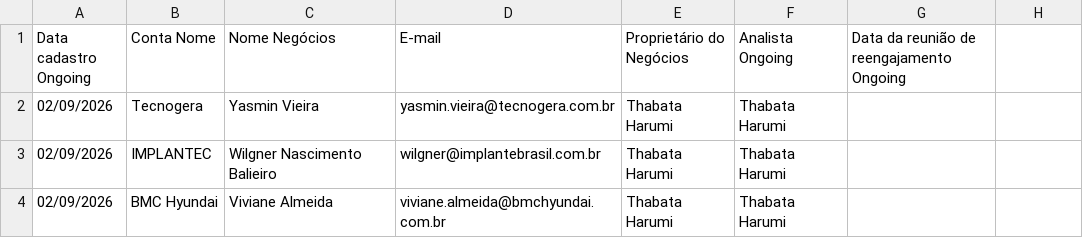
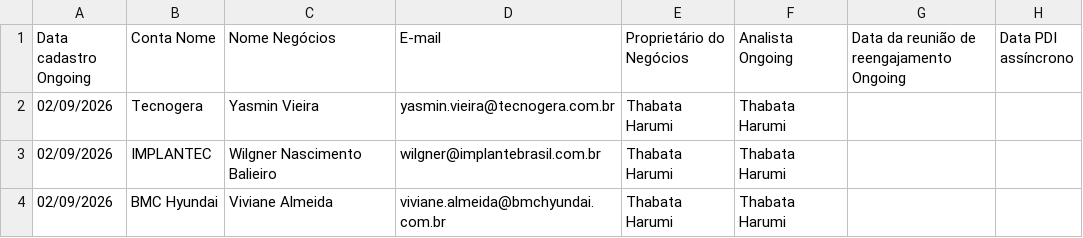
Before and after one commit to thaynarasantos-sketch/Onboardingpipelovers, a CSV file: data/cxongoing.csv, drawn as a sheet; only a part is shown; the diff names each change by its address in the sheet, - before the commit and + after, or states it on an @@ line.

Commit message:
Update cxongoing.csv

```diff
--- a/data/cxongoing.csv
+++ b/data/cxongoing.csv
-H1: (empty)
+H1: Data PDI assíncrono
```
